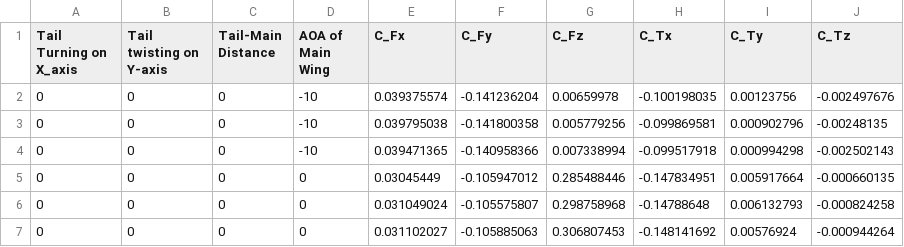
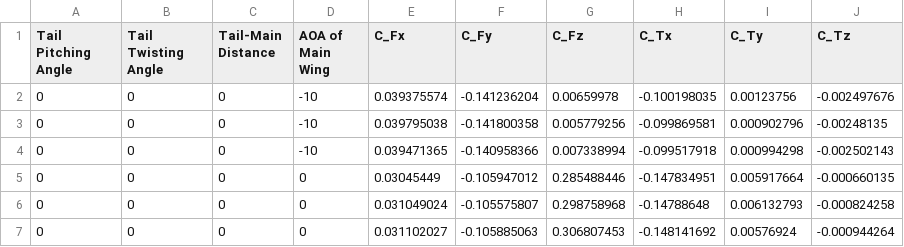
Before and after one commit to SecretaryofSFA/Data, a CSV file: Data for plot.csv, drawn as a sheet; only a part is shown.

Commit message:
Add files via upload

```diff
--- a/Data for plot.csv
+++ b/Data for plot.csv
@@ -1,2 +1,2 @@
-Tail Turning on X_axis,Tail twisting on Y-axis,Tail-Main Distance,AOA of Main Wing,C_Fx,C_Fy,C_Fz,C_Tx,C_Ty,C_Tz
+Tail Pitching Angle,Tail Twisting Angle,Tail-Main Distance,AOA of Main Wing,C_Fx,C_Fy,C_Fz,C_Tx,C_Ty,C_Tz
 0,0,0,-10,0.039375574,-0.141236204,0.00659978,-0.100198035,0.00123756,-0.002497676
```
